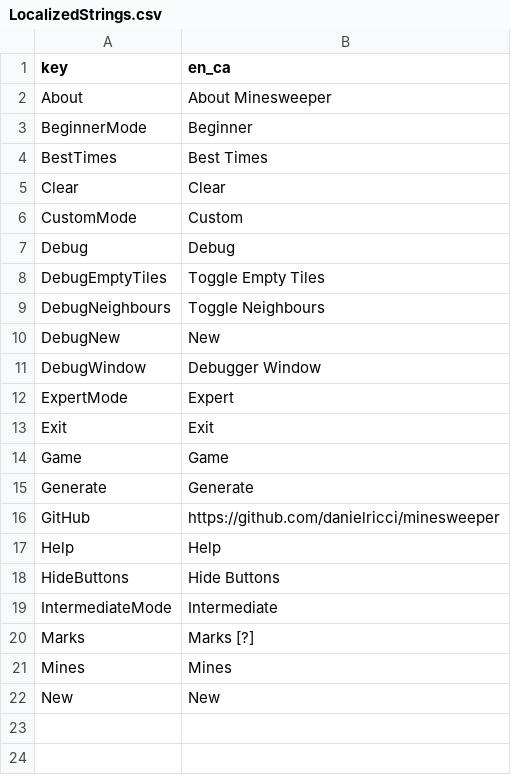
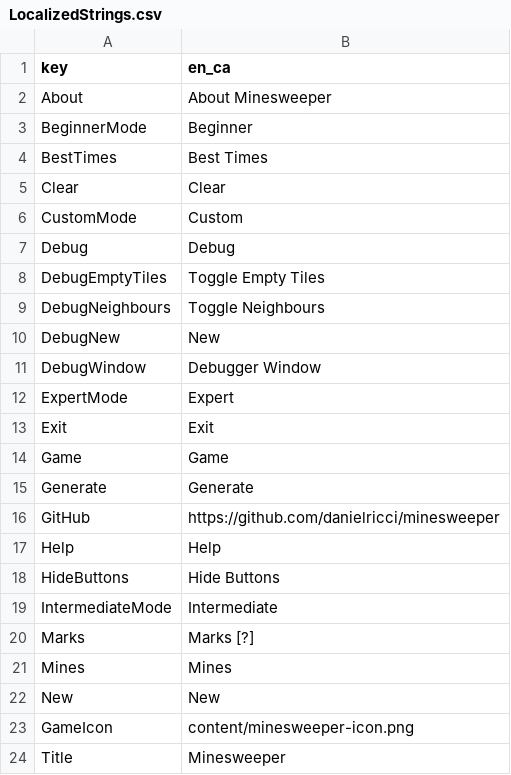
Before and after one commit to danielricci/minesweeper, a CSV file: properties/resources/LocalizedStrings.csv, drawn as a sheet.

Commit message:
fixes #4, #29
- Added game title
- Added game icon
- Added game timer

```diff
--- a/properties/resources/LocalizedStrings.csv
+++ b/properties/resources/LocalizedStrings.csv
@@ -22 +22,3 @@ Mines,Mines
 New,New
+GameIcon,content/minesweeper-icon.png
+Title,Minesweeper
```
Also changed, not shown: 10 other files.
